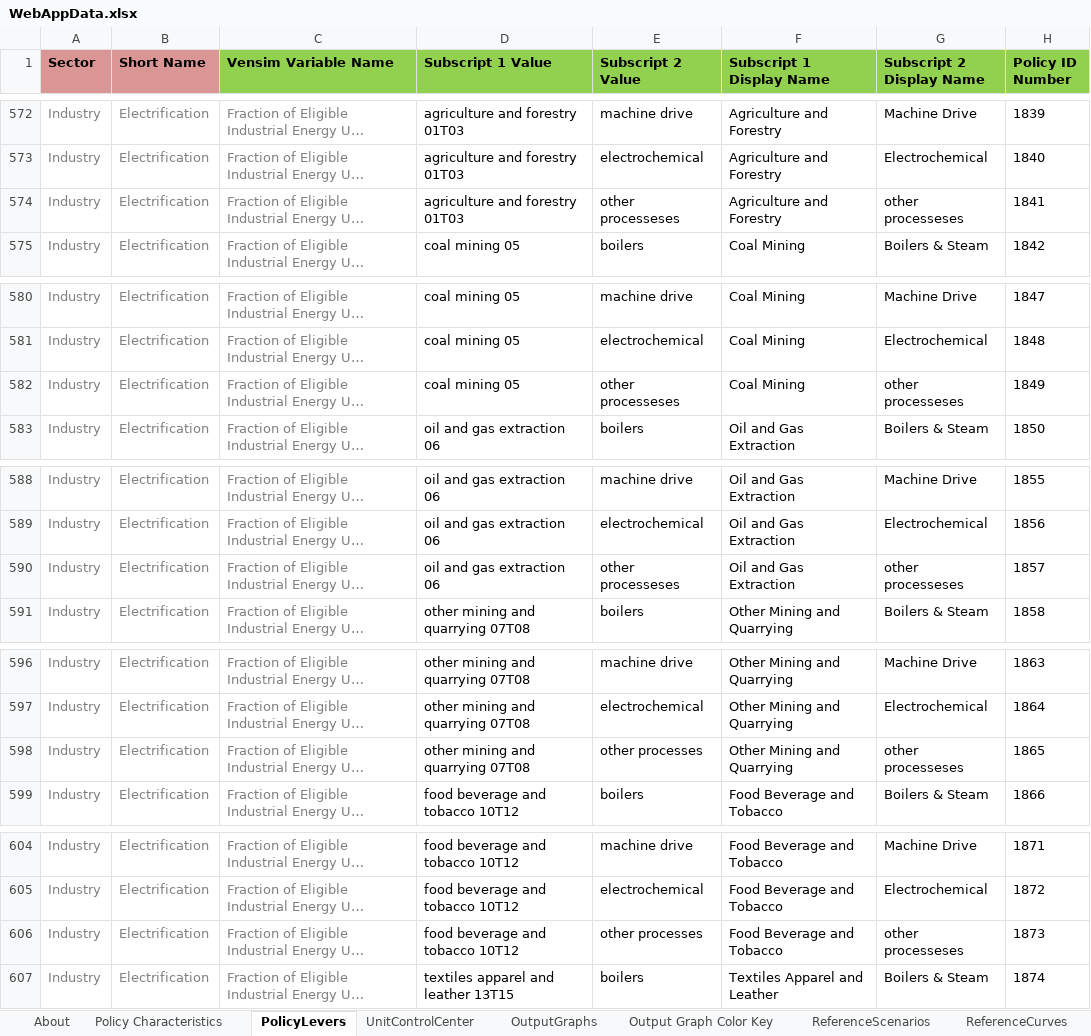
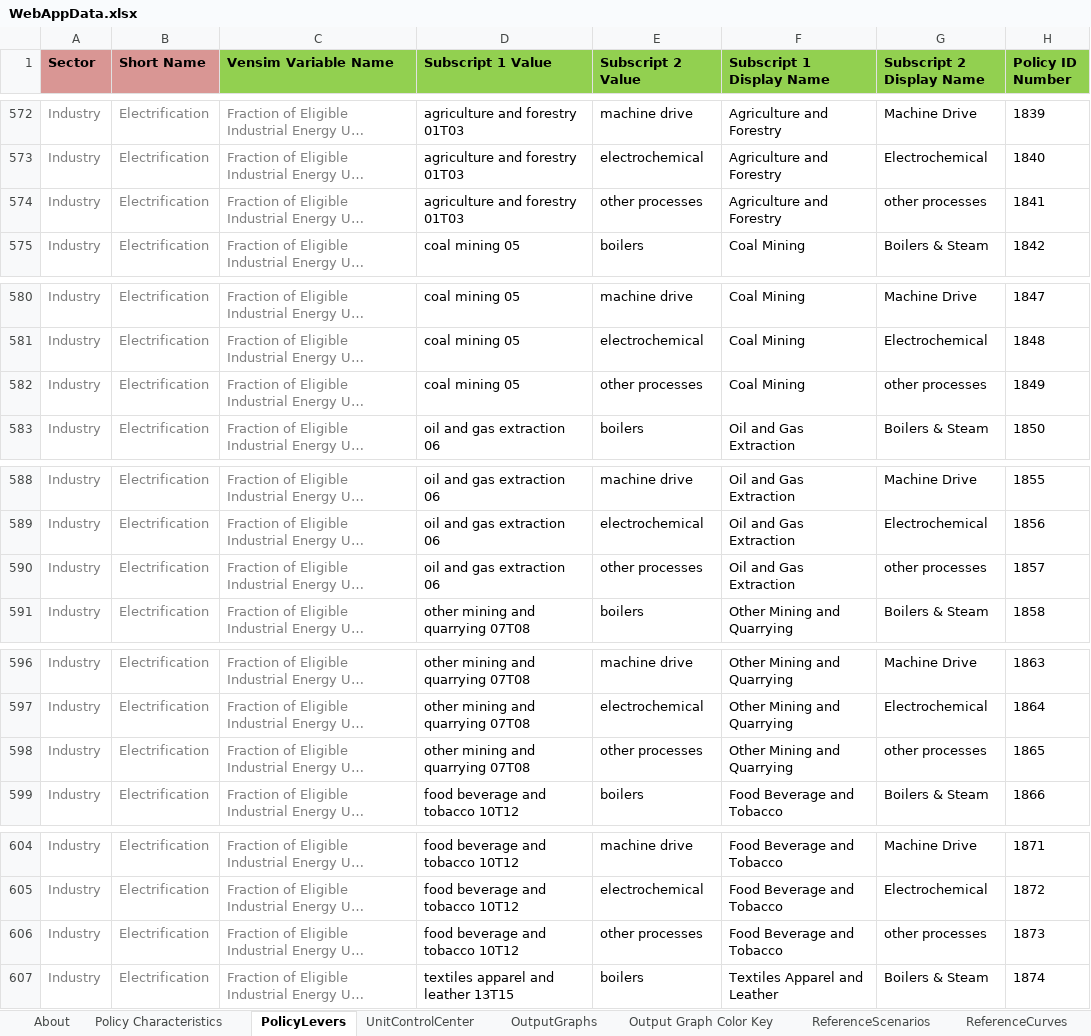
Before and after one commit to EnergyInnovation/eps-pennsylvania, an Excel workbook: WebAppData.xlsx, sheet PolicyLevers, drawn as a sheet; only a part is shown, gaps mark what is left out; long unchanged cells end in …; values as stored, in another font and other column widths than the file's, no borders; conditional formats not drawn; the diff covers the shown part only; the diff names each change by its address in the sheet, - before the commit and + after, or states it on an @@ line.

```diff
--- a/WebAppData.xlsx (sheet PolicyLevers)
+++ b/WebAppData.xlsx (sheet PolicyLevers)
-E574 (Subscript 2 Value): other processeses
+E574 (Subscript 2 Value): other processes
-G574 (Subscript 2 Display Name): other processeses
+G574 (Subscript 2 Display Name): other processes
-E582 (Subscript 2 Value): other processeses
+E582 (Subscript 2 Value): other processes
-G582 (Subscript 2 Display Name): other processeses
+G582 (Subscript 2 Display Name): other processes
-E590 (Subscript 2 Value): other processeses
+E590 (Subscript 2 Value): other processes
-G590 (Subscript 2 Display Name): other processeses
+G590 (Subscript 2 Display Name): other processes
-G598 (Subscript 2 Display Name): other processeses
+G598 (Subscript 2 Display Name): other processes
-G606 (Subscript 2 Display Name): other processeses
+G606 (Subscript 2 Display Name): other processes
```
Also changed, not shown: 45 edited cells elsewhere in this sheet, sheet OutputGraphs, InputData/elec/RQSD/RPS Qualifying Source Definitions.xlsx, 2 other files.
